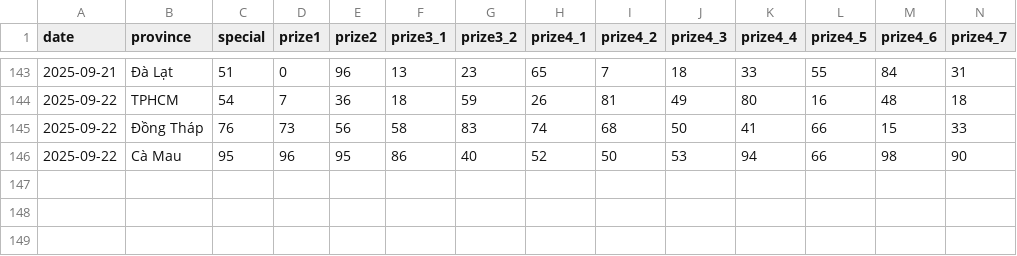
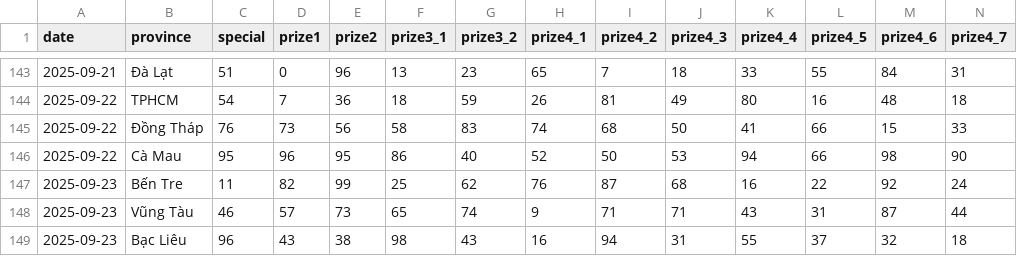
Before and after one commit to dyno-nexsoft/vietnam-lottery, a CSV file: data/xsmn-2-digits.csv, drawn as a sheet; only a part is shown, gaps mark what is left out; rows hold the shown columns only; the diff names each change by its address in the sheet, - before the commit and + after, or states it on an @@ line.

```diff
--- a/data/xsmn-2-digits.csv
+++ b/data/xsmn-2-digits.csv
+row 147: 2025-09-23 | Bến Tre | 11 | 82 | 99 | 25 | 62 | 76 | 87 | 68 | 16 | 22 | 92 | 24
+row 148: 2025-09-23 | Vũng Tàu | 46 | 57 | 73 | 65 | 74 | 9 | 71 | 71 | 43 | 31 | 87 | 44
+row 149: 2025-09-23 | Bạc Liêu | 96 | 43 | 38 | 98 | 43 | 16 | 94 | 31 | 55 | 37 | 32 | 18
```
Also changed, not shown: data/xsmn-sparse.csv, data/xsmn.csv, 8 other files.
